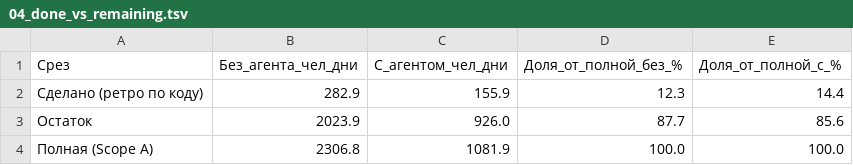
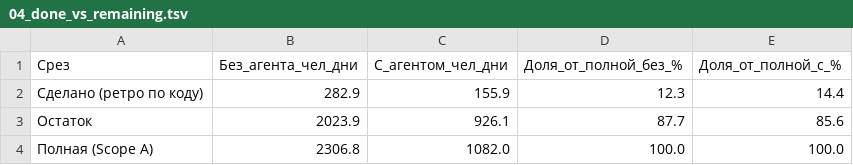
Before and after one commit to ivasylyev/BlazorSvt, a TSV file: docs/estimation/04_done_vs_remaining.tsv, drawn as a sheet.

```diff
--- a/docs/estimation/04_done_vs_remaining.tsv
+++ b/docs/estimation/04_done_vs_remaining.tsv
@@ -2,3 +2,3 @@
 Сделано (ретро по коду)	282.9	155.9	12.3	14.4
-Остаток	2023.9	926.0	87.7	85.6
-Полная (Scope A)	2306.8	1081.9	100.0	100.0
+Остаток	2023.9	926.1	87.7	85.6
+Полная (Scope A)	2306.8	1082.0	100.0	100.0
```
Also changed, not shown: docs/estimation/00_summary_by_stage.tsv, docs/estimation/01_detail_items.tsv, 51 other files.
